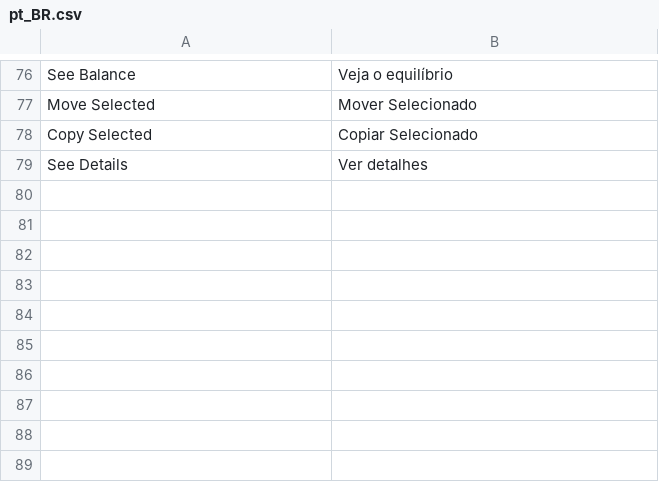
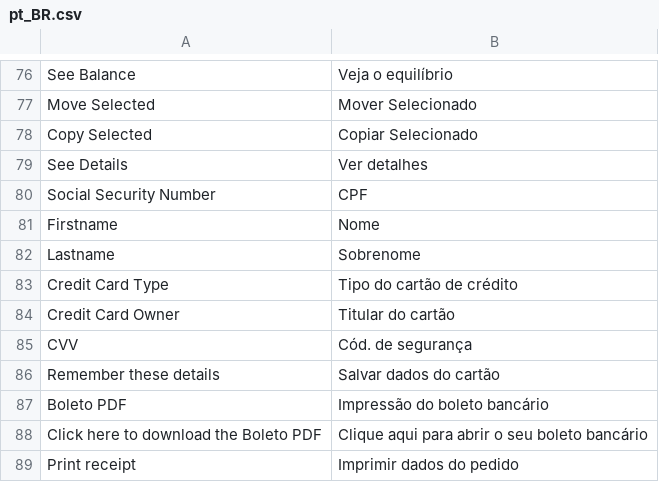
Before and after one commit to GDauer/magento2, a CSV file: app/design/frontend/digitalhub/theme-itatiaia/i18n/pt_BR.csv, drawn as a sheet; only a part is shown, gaps mark what is left out.

Commit message:
Add Adyen para métodos de pagamento; Add link de atendimento no rodapé mobile; Add ajustes no scroll da buybox

```diff
--- a/app/design/frontend/digitalhub/theme-itatiaia/i18n/pt_BR.csv
+++ b/app/design/frontend/digitalhub/theme-itatiaia/i18n/pt_BR.csv
@@ -79 +79,11 @@
 "See Details","Ver detalhes"
+"Social Security Number", "CPF"
+"Firstname", "Nome"
+"Lastname", "Sobrenome"
+"Credit Card Type", "Tipo do cartão de crédito"
+"Credit Card Owner","Titular do cartão"
+"CVV", "Cód. de segurança"
+"Remember these details", "Salvar dados do cartão"
+"Boleto PDF", "Impressão do boleto bancário"
+"Click here to download the Boleto PDF", "Clique aqui para abrir o seu boleto bancário"
+"Print receipt", "Imprimir dados do pedido"
```
Also changed, not shown: 8 other files.
